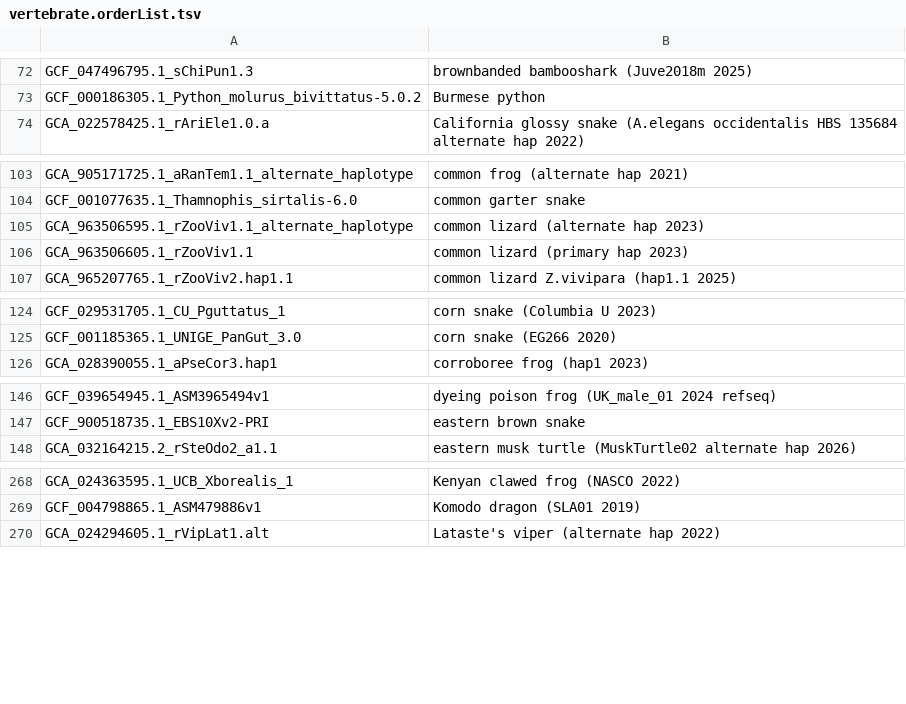
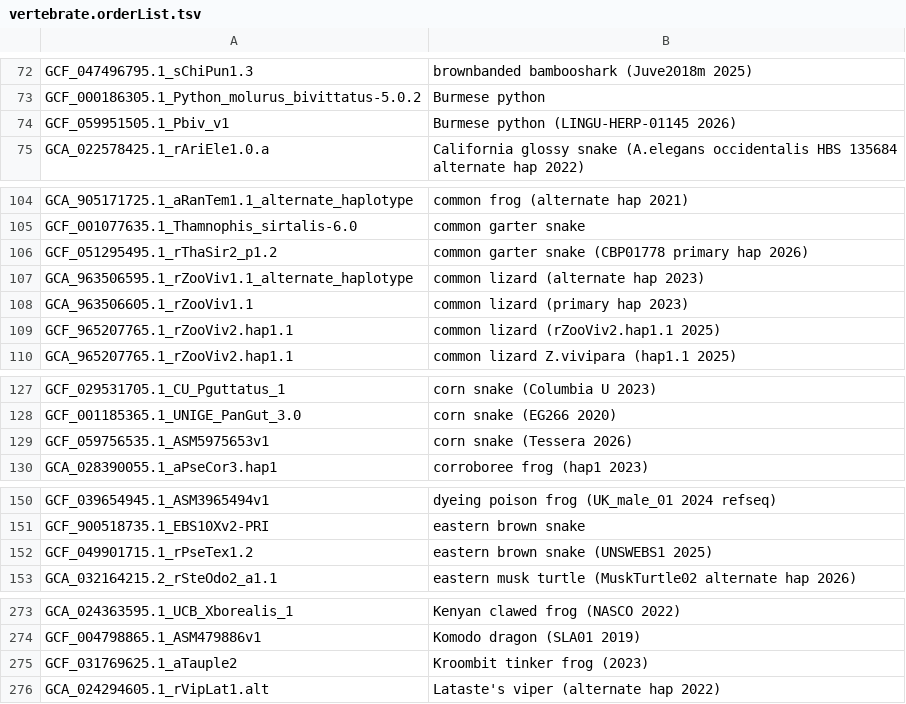
Before and after one commit to ucscGenomeBrowser/kent, a TSV file: src/hg/makeDb/doc/vertebrateAsmHub/vertebrate.orderList.tsv, drawn as a sheet; only a part is shown, gaps mark what is left out; the diff covers the shown part only.

Commit message:
RefSeq update refs #29545

```diff
--- a/src/hg/makeDb/doc/vertebrateAsmHub/vertebrate.orderList.tsv
+++ b/src/hg/makeDb/doc/vertebrateAsmHub/vertebrate.orderList.tsv
@@ -73,2 +73,3 @@ GCF_047496795.1_sChiPun1.3	brownbanded bambooshark (Juve2018m 2025)
 GCF_000186305.1_Python_molurus_bivittatus-5.0.2	Burmese python
+GCF_059951505.1_Pbiv_v1	Burmese python (LINGU-HERP-01145 2026)
 GCA_022578425.1_rAriEle1.0.a	California glossy snake (A.elegans occidentalis HBS 135684 alternate hap 2022)
@@ -104,4 +105,6 @@ GCA_905171725.1_aRanTem1.1_alternate_haplotype	common frog (alternate hap 2021)
 GCF_001077635.1_Thamnophis_sirtalis-6.0	common garter snake
+GCF_051295495.1_rThaSir2_p1.2	common garter snake (CBP01778 primary hap 2026)
 GCA_963506595.1_rZooViv1.1_alternate_haplotype	common lizard (alternate hap 2023)
 GCA_963506605.1_rZooViv1.1	common lizard (primary hap 2023)
+GCF_965207765.1_rZooViv2.hap1.1	common lizard (rZooViv2.hap1.1 2025)
 GCA_965207765.1_rZooViv2.hap1.1	common lizard Z.vivipara (hap1.1 2025)
@@ -125,2 +128,3 @@ GCF_029531705.1_CU_Pguttatus_1	corn snake (Columbia U 2023)
 GCF_001185365.1_UNIGE_PanGut_3.0	corn snake (EG266 2020)
+GCF_059756535.1_ASM5975653v1	corn snake (Tessera 2026)
 GCA_028390055.1_aPseCor3.hap1	corroboree frog (hap1 2023)
@@ -147,2 +151,3 @@ GCF_039654945.1_ASM3965494v1	dyeing poison frog (UK_male_01 2024 refseq)
 GCF_900518735.1_EBS10Xv2-PRI	eastern brown snake
+GCF_049901715.1_rPseTex1.2	eastern brown snake (UNSWEBS1 2025)
 GCA_032164215.2_rSteOdo2_a1.1	eastern musk turtle (MuskTurtle02 alternate hap 2026)
@@ -269,2 +274,3 @@ GCA_024363595.1_UCB_Xborealis_1	Kenyan clawed frog (NASCO 2022)
 GCF_004798865.1_ASM479886v1	Komodo dragon (SLA01 2019)
+GCF_031769625.1_aTauple2	Kroombit tinker frog (2023)
 GCA_024294605.1_rVipLat1.alt	Lataste's viper (alternate hap 2022)
```
Also changed, not shown: 2 added rows and 1 moved row elsewhere in this file.
